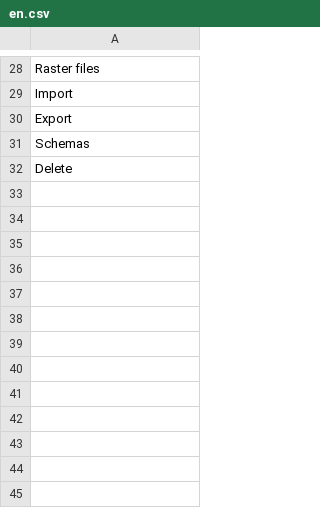
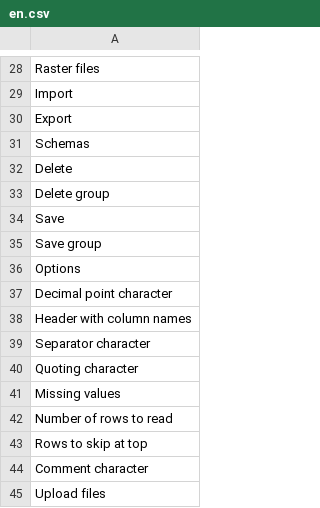
Before and after one commit to JustusWeyers/PCApp, a CSV file: inst/app/language/en.csv, drawn as a sheet; only a part is shown, gaps mark what is left out.

```diff
--- a/inst/app/language/en.csv
+++ b/inst/app/language/en.csv
@@ -32 +32,14 @@ Schemas
 Delete
+Delete group
+Save
+Save group
+Options
+Decimal point character
+Header with column names
+Separator character
+Quoting character
+Missing values
+Number of rows to read
+Rows to skip at top
+Comment character
+Upload files
```
Also changed, not shown: 20 other files.
